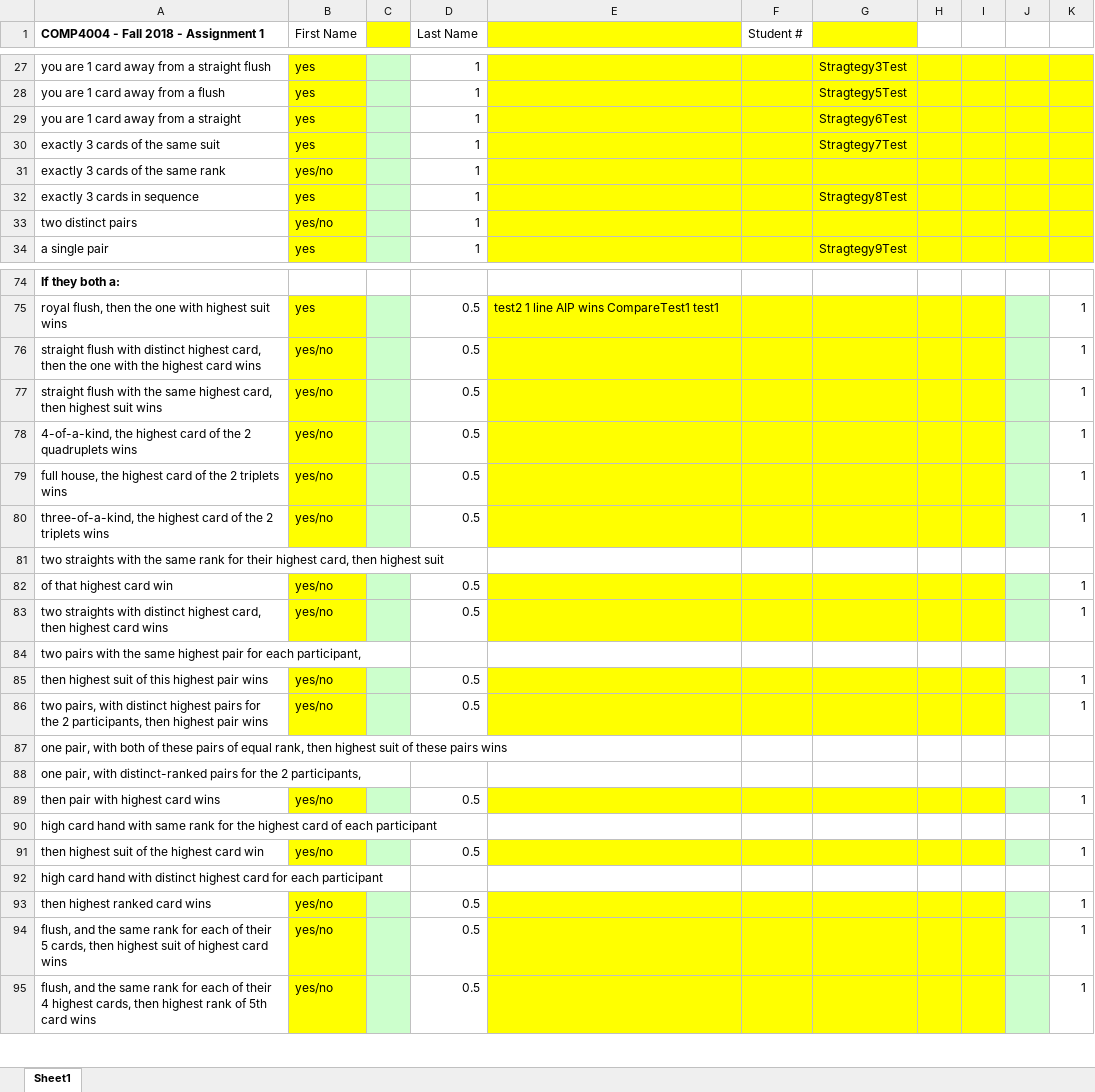
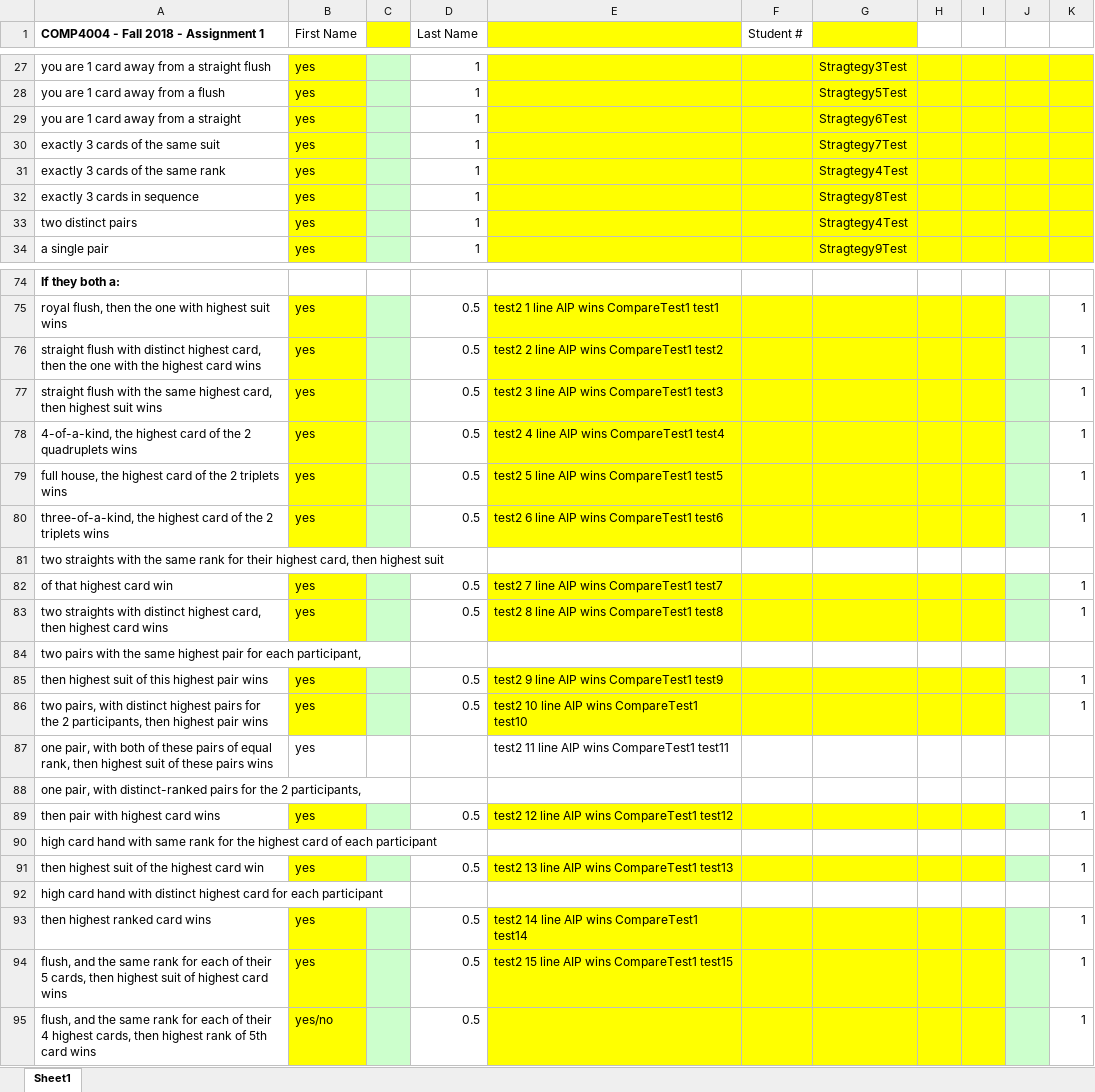
Before and after one commit to flysflys/A1, an Excel workbook: maven-A1/4004-F18-A1-gridv3.xlsx, sheet Sheet1, drawn as a sheet; only a part is shown, gaps mark what is left out; values as stored, in another font and other column widths than the file's, no borders; the diff covers the shown part only; the diff names each change by its address in the sheet, - before the commit and + after, or states it on an @@ line.

Commit message:
update grid and acccpetance tests

```diff
--- a/maven-A1/4004-F18-A1-gridv3.xlsx (sheet Sheet1)
+++ b/maven-A1/4004-F18-A1-gridv3.xlsx (sheet Sheet1)
-B31 (First Name): yes/no
+B31 (First Name): yes
-G31: (empty)
+G31: Stragtegy4Test
-B33 (First Name): yes/no
+B33 (First Name): yes
-G33: (empty)
+G33: Stragtegy4Test
-B76:B80 (First Name): yes/no
+B76:B80 (First Name): yes
-E76: (empty)
+E76: test2 2 line AIP wins CompareTest1 test2
-E77: (empty)
+E77: test2 3 line AIP wins CompareTest1 test3
-E78: (empty)
+E78: test2 4 line AIP wins CompareTest1 test4
-E79: (empty)
+E79: test2 5 line AIP wins CompareTest1 test5
-E80: (empty)
+E80: test2 6 line AIP wins CompareTest1 test6
-B82:B83 (First Name): yes/no
+B82:B83 (First Name): yes
-E82: (empty)
+E82: test2 7 line AIP wins CompareTest1 test7
-E83: (empty)
+E83: test2 8 line AIP wins CompareTest1 test8
-B85:B86 (First Name): yes/no
+B85:B86 (First Name): yes
-E85: (empty)
+E85: test2 9 line AIP wins CompareTest1 test9
-E86: (empty)
+E86: test2 10 line AIP wins CompareTest1 test10
-B87 (First Name): (empty)
+B87 (First Name): yes
-E87: (empty)
+E87: test2 11 line AIP wins CompareTest1 test11
-B89 (First Name): yes/no
+B89 (First Name): yes
-E89: (empty)
+E89: test2 12 line AIP wins CompareTest1 test12
-B91 (First Name): yes/no
+B91 (First Name): yes
-E91: (empty)
+E91: test2 13 line AIP wins CompareTest1 test13
-B93:B94 (First Name): yes/no
+B93:B94 (First Name): yes
-E93: (empty)
+E93: test2 14 line AIP wins CompareTest1 test14
-E94: (empty)
+E94: test2 15 line AIP wins CompareTest1 test15
```
Also changed, not shown: 18 edited cells elsewhere in this sheet, 8 other files.
